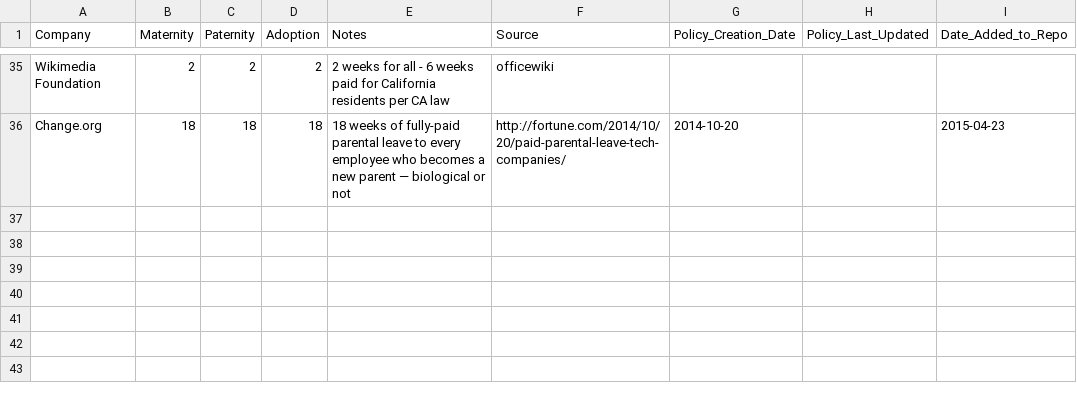
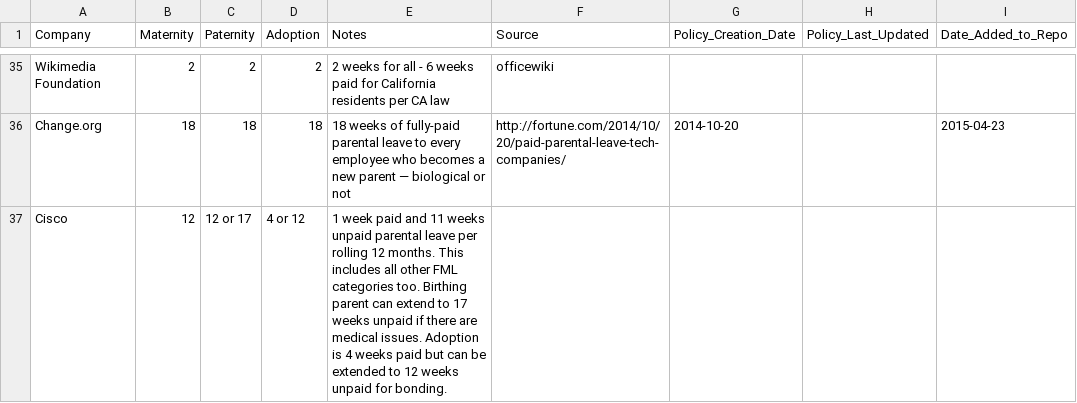
Before and after one commit to davedash/parental-leave, a CSV file: data.csv, drawn as a sheet; only a part is shown, gaps mark what is left out.

Commit message:
adding Cisco including new policy as of June 1, 2015

```diff
--- a/data.csv
+++ b/data.csv
@@ -36 +36,2 @@ Wikimedia Foundation,2,2,2,2 weeks for all - 6 weeks paid for California residen
 Change.org,18,18,18,"18 weeks of fully-paid parental leave to every employee who becomes a new parent — biological or not",http://fortune.com/2014/10/20/paid-parental-leave-tech-companies/,2014-10-20,,2015-04-23
+Cisco,12,12 or 17,4 or 12, "1 week paid and 11 weeks unpaid parental leave per rolling 12 months. This includes all other FML categories too.  Birthing parent can extend to 17 weeks unpaid if there are medical issues. Adoption is 4 weeks paid but can be extended to 12 weeks unpaid for bonding."
```
